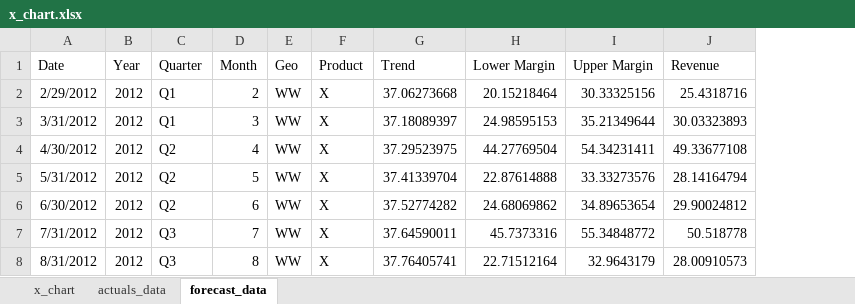
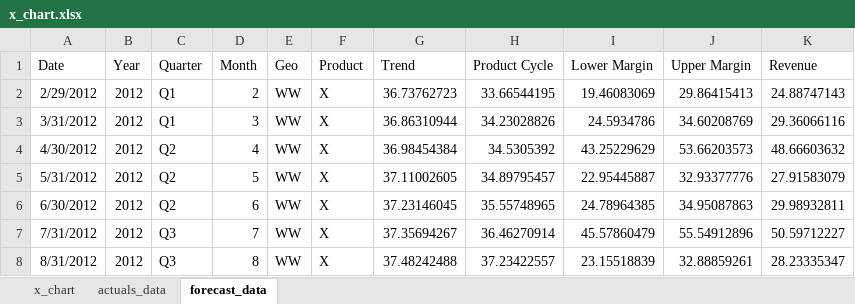
Before and after one commit to colefairbanks/fbprophet-forecast, an Excel workbook: x_chart.xlsx, sheet forecast_data, drawn as a sheet; only a part is shown; values as stored, in another font and other column widths than the file's, no borders; addresses are those after the commit; the diff covers the shown part only; the diff names each change by its address in the sheet, - before the commit and + after, or states it on an @@ line.

```diff
--- a/x_chart.xlsx (sheet forecast_data)
+++ b/x_chart.xlsx (sheet forecast_data)
+column H (Product Cycle), rows 2-8: 33.66544195 | 34.23028826 | 34.5305392 | 34.89795457 | 35.55748965 | 36.46270914 | 37.23422557
-G2 (Trend): 37.06273668
+G2 (Trend): 36.73762723
-I2 (Lower Margin): 20.15218464
+I2 (Lower Margin): 19.46083069
-J2 (Upper Margin): 30.33325156
+J2 (Upper Margin): 29.86415413
-K2 (Revenue): 25.4318716
+K2 (Revenue): 24.88747143
-G3 (Trend): 37.18089397
+G3 (Trend): 36.86310944
-I3 (Lower Margin): 24.98595153
+I3 (Lower Margin): 24.5934786
-J3 (Upper Margin): 35.21349644
+J3 (Upper Margin): 34.60208769
-K3 (Revenue): 30.03323893
+K3 (Revenue): 29.36066116
-G4 (Trend): 37.29523975
+G4 (Trend): 36.98454384
-I4 (Lower Margin): 44.27769504
+I4 (Lower Margin): 43.25229629
-J4 (Upper Margin): 54.34231411
+J4 (Upper Margin): 53.66203573
-K4 (Revenue): 49.33677108
+K4 (Revenue): 48.66603632
-G5 (Trend): 37.41339704
+G5 (Trend): 37.11002605
-I5 (Lower Margin): 22.87614888
+I5 (Lower Margin): 22.95445887
-J5 (Upper Margin): 33.33273576
+J5 (Upper Margin): 32.93377776
-K5 (Revenue): 28.14164794
+K5 (Revenue): 27.91583079
-G6 (Trend): 37.52774282
+G6 (Trend): 37.23146045
-I6 (Lower Margin): 24.68069862
+I6 (Lower Margin): 24.78964385
-J6 (Upper Margin): 34.89653654
+J6 (Upper Margin): 34.95087863
-K6 (Revenue): 29.90024812
+K6 (Revenue): 29.98932811
-G7 (Trend): 37.64590011
+G7 (Trend): 37.35694267
-I7 (Lower Margin): 45.7373316
+I7 (Lower Margin): 45.57860479
-J7 (Upper Margin): 55.34848772
+J7 (Upper Margin): 55.54912896
-K7 (Revenue): 50.518778
+K7 (Revenue): 50.59712227
-G8 (Trend): 37.76405741
+G8 (Trend): 37.48242488
-I8 (Lower Margin): 22.71512164
+I8 (Lower Margin): 23.15518839
-J8 (Upper Margin): 32.9643179
+J8 (Upper Margin): 32.88859261
-K8 (Revenue): 28.00910573
+K8 (Revenue): 28.23335347
```
Also changed, not shown: 1 added row and 568 edited cells elsewhere in this sheet, sheet x_chart, sheet actuals_data, formulas that keep their value, charts or pictures.
